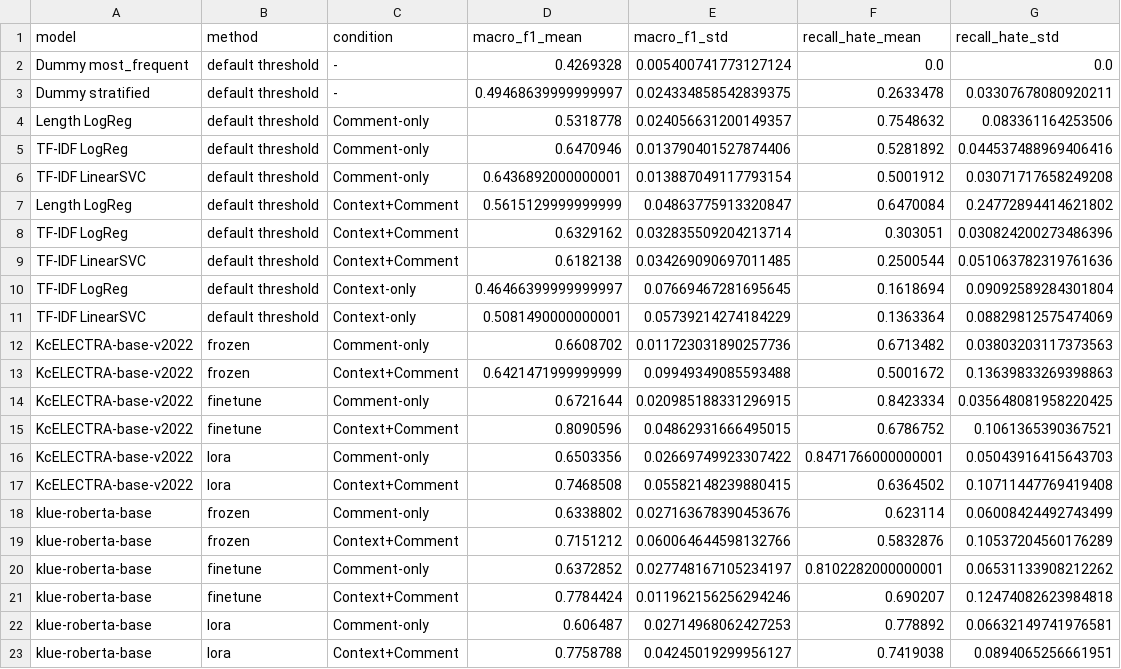
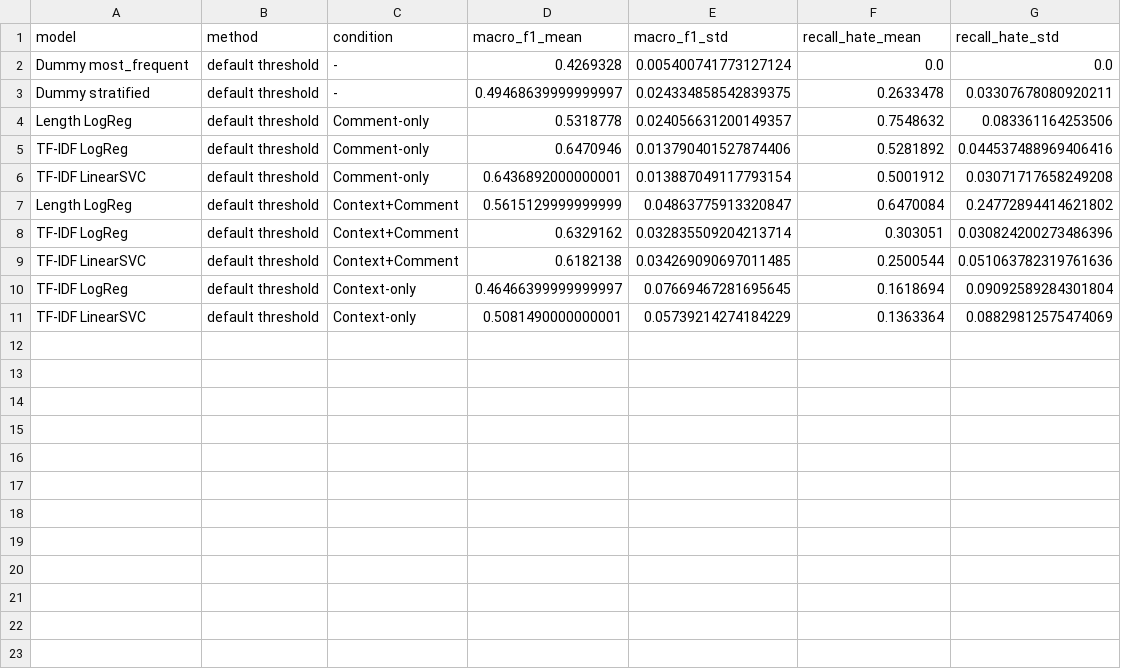
Before and after one commit to contra333/bda_teamproject, a CSV file: results/midterm/model_summary.csv, drawn as a sheet; the diff names each change by its address in the sheet, - before the commit and + after, or states it on an @@ line.

```diff
--- a/results/midterm/model_summary.csv
+++ b/results/midterm/model_summary.csv
-row 12: KcELECTRA-base-v2022 | frozen | Comment-only | 0.6608702 | 0.011723031890257736 | 0.6713482 | 0.03803203117373563
-row 13: KcELECTRA-base-v2022 | frozen | Context+Comment | 0.6421471999999999 | 0.09949349085593488 | 0.5001672 | 0.13639833269398863
-row 14: KcELECTRA-base-v2022 | finetune | Comment-only | 0.6721644 | 0.020985188331296915 | 0.8423334 | 0.035648081958220425
-row 15: KcELECTRA-base-v2022 | finetune | Context+Comment | 0.8090596 | 0.04862931666495015 | 0.6786752 | 0.1061365390367521
-row 16: KcELECTRA-base-v2022 | lora | Comment-only | 0.6503356 | 0.02669749923307422 | 0.8471766000000001 | 0.05043916415643703
-row 17: KcELECTRA-base-v2022 | lora | Context+Comment | 0.7468508 | 0.05582148239880415 | 0.6364502 | 0.10711447769419408
-row 18: klue-roberta-base | frozen | Comment-only | 0.6338802 | 0.027163678390453676 | 0.623114 | 0.06008424492743499
-row 19: klue-roberta-base | frozen | Context+Comment | 0.7151212 | 0.060064644598132766 | 0.5832876 | 0.10537204560176289
-row 20: klue-roberta-base | finetune | Comment-only | 0.6372852 | 0.027748167105234197 | 0.8102282000000001 | 0.06531133908212262
-row 21: klue-roberta-base | finetune | Context+Comment | 0.7784424 | 0.011962156256294246 | 0.690207 | 0.12474082623984818
-row 22: klue-roberta-base | lora | Comment-only | 0.606487 | 0.02714968062427253 | 0.778892 | 0.06632149741976581
-row 23: klue-roberta-base | lora | Context+Comment | 0.7758788 | 0.04245019299956127 | 0.7419038 | 0.0894065256661951
```
Also changed, not shown: 12 other files.
